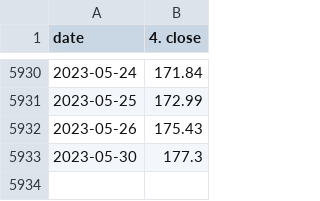
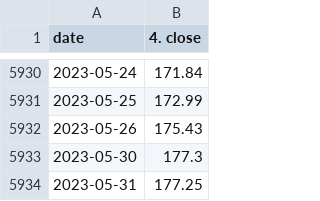
Before and after one commit to aditya280404/EndtoEnd, a CSV file: artifacts/train.csv, drawn as a sheet; only a part is shown, gaps mark what is left out; the diff names each change by its address in the sheet, - before the commit and + after, or states it on an @@ line.

```diff
--- a/artifacts/train.csv
+++ b/artifacts/train.csv
+row 5934: 2023-05-31 | 177.25
```
Also changed, not shown: artifacts/data.csv, artifacts/test.csv, 22 other files.
